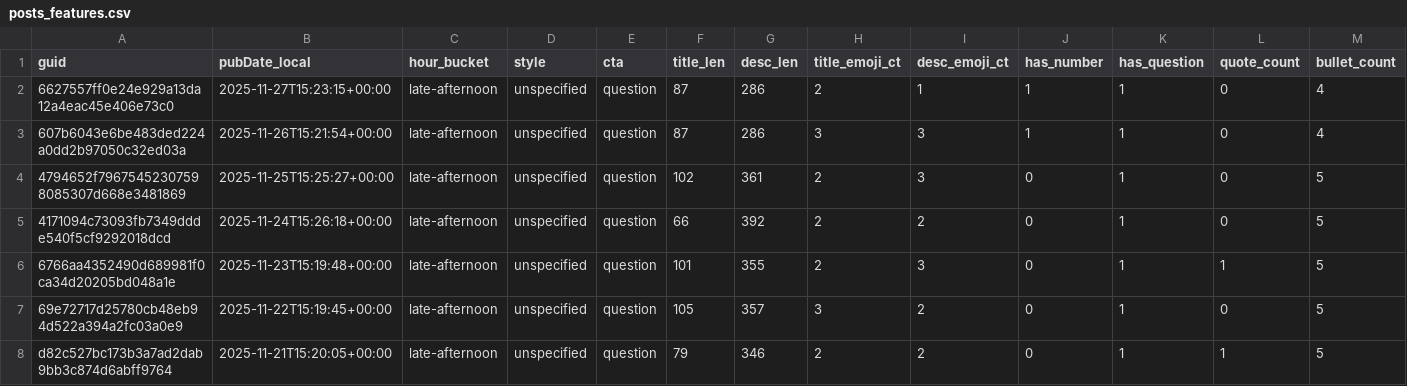
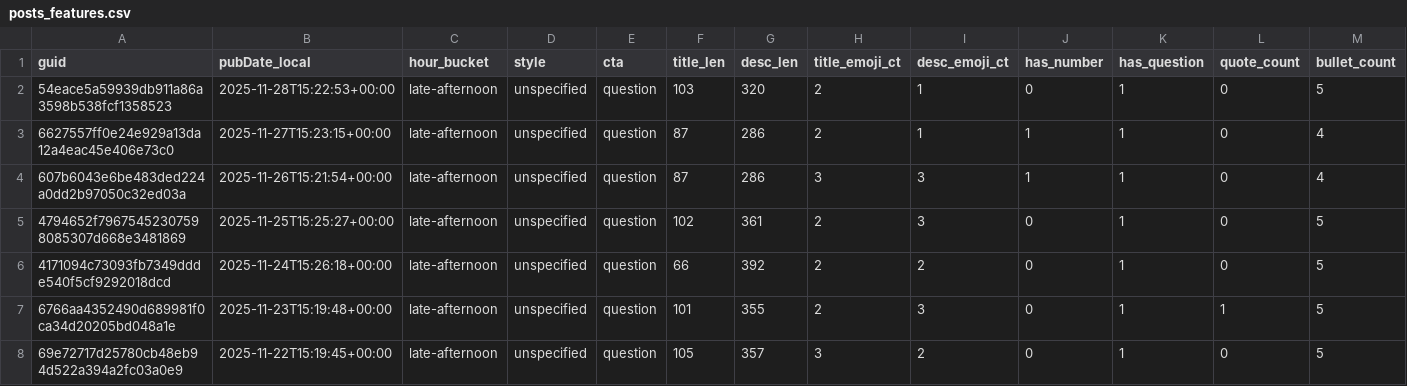
Before and after one commit to nikopastore/scalepilot-autopost, a CSV file: analytics/posts_features.csv, drawn as a sheet; only a part is shown; the shorter side is filled out with more unchanged rows; rows hold the shown columns only; the diff names each change by its address in the sheet, - before the commit and + after, or states it on an @@ line.

Commit message:
analytics: update reports [skip ci]

```diff
--- a/analytics/posts_features.csv
+++ b/analytics/posts_features.csv
+row 2: 54eace5a59939db911a86a3598b538fcf1358523 | 2025-11-28T15:22:53+00:00 | late-afternoon | unspecified | question | 103 | 320 | 2 | 1 | 0 | 1 | 0 | 5
```
Also changed, not shown: analytics/feature_summary.csv, 2 other files.
